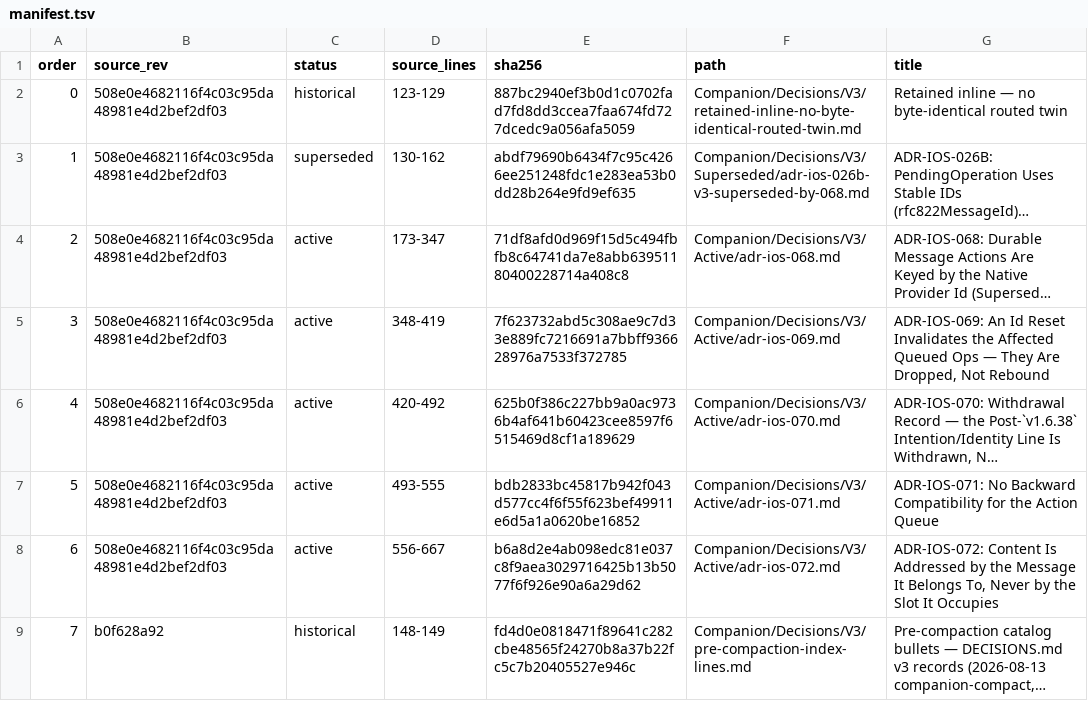
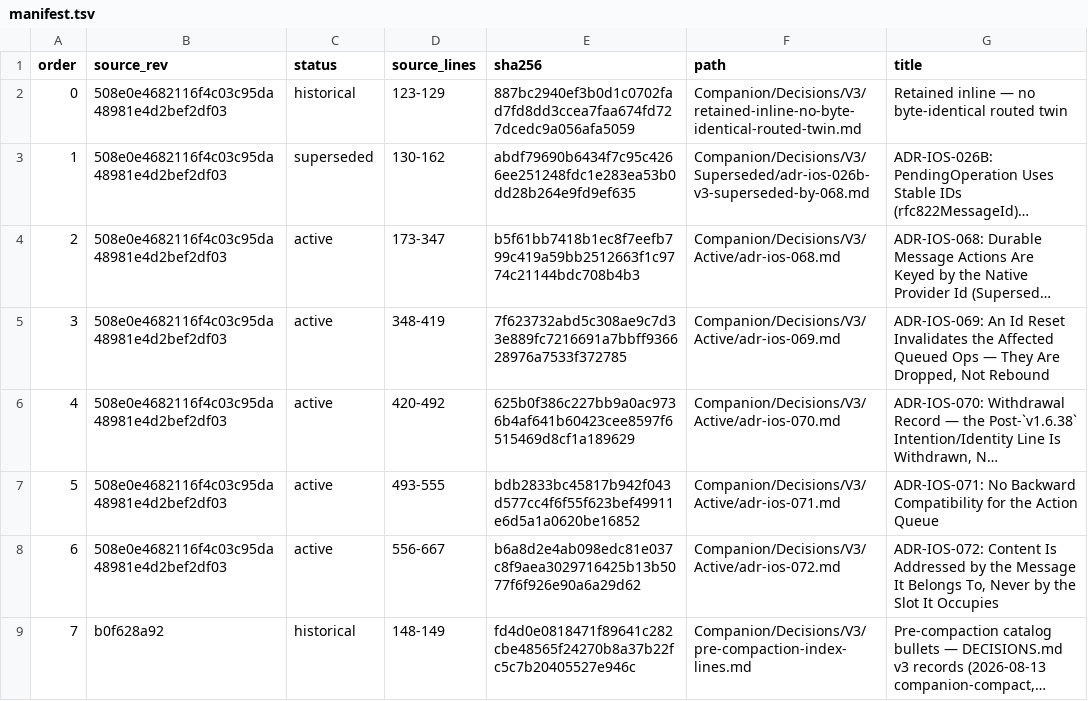
Before and after one commit to TabMail/tabmail-ios, a TSV file: Companion/Decisions/V3/manifest.tsv, drawn as a sheet; long unchanged cells end in …; the diff names each change by its address in the sheet, - before the commit and + after, or states it on an @@ line.

```diff
--- a/Companion/Decisions/V3/manifest.tsv
+++ b/Companion/Decisions/V3/manifest.tsv
-E4 (sha256): 71df8afd0d969f15d5c494fbfb8c64741da7e8abb63951180400228714a408c8
+E4 (sha256): b5f61bb7418b1ec8f7eefb799c419a59bb2512663f1c9774c21144bdc708b4b3
```
Also changed, not shown: 14 other files.
